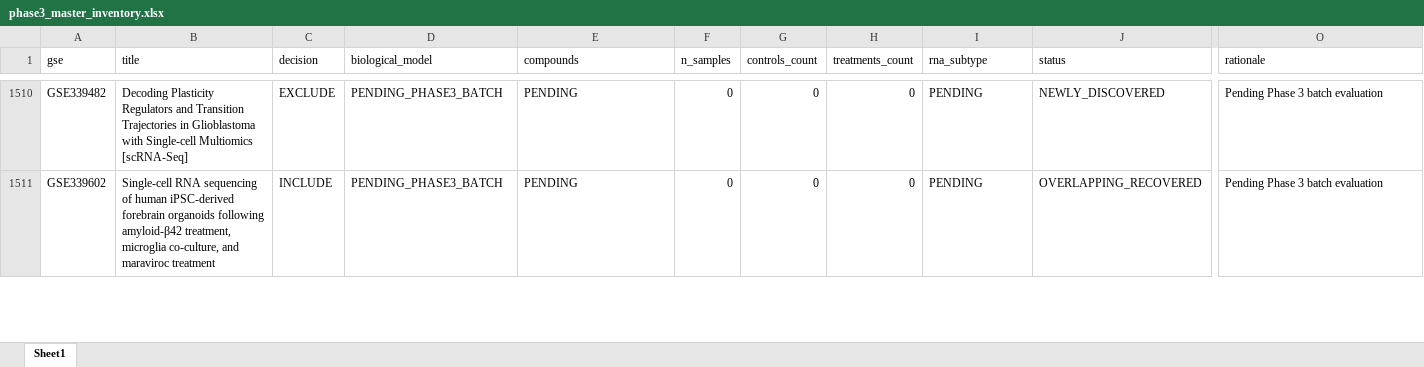
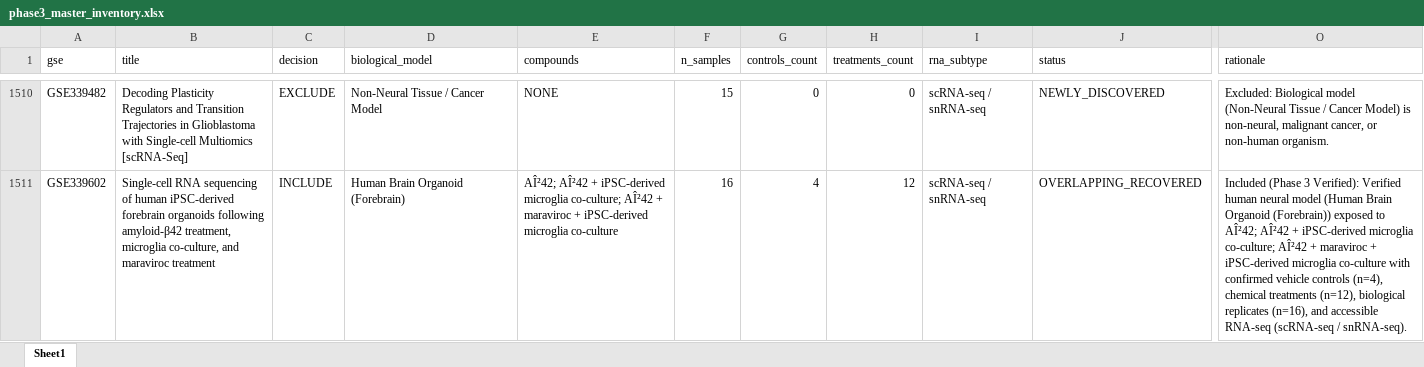
Before and after one commit to bioprintingLabsInc/DNT-Organoid-AI, an Excel workbook: outputs/verification/phase3/phase3_master_inventory.xlsx, sheet Sheet1, drawn as a sheet; only a part is shown, gaps mark what is left out; values as stored, in another font and other column widths than the file's, no borders; the diff covers the shown part only; the diff names each change by its address in the sheet, - before the commit and + after, or states it on an @@ line.

```diff
--- a/outputs/verification/phase3/phase3_master_inventory.xlsx (sheet Sheet1)
+++ b/outputs/verification/phase3/phase3_master_inventory.xlsx (sheet Sheet1)
-D1510 (biological_model): PENDING_PHASE3_BATCH
+D1510 (biological_model): Non-Neural Tissue / Cancer Model
-E1510 (compounds): PENDING
+E1510 (compounds): NONE
-F1510 (n_samples): 0
+F1510 (n_samples): 15
-I1510:I1511 (rna_subtype): PENDING
+I1510:I1511 (rna_subtype): scRNA-seq / snRNA-seq
-O1510 (rationale): Pending Phase 3 batch evaluation
+O1510 (rationale): Excluded: Biological model (Non-Neural Tissue / Cancer Model) is non-neural, malignant cancer, or non-human organism.
-D1511 (biological_model): PENDING_PHASE3_BATCH
+D1511 (biological_model): Human Brain Organoid (Forebrain)
-E1511 (compounds): PENDING
+E1511 (compounds): AÎ²42; AÎ²42 + iPSC-derived microglia co-culture; AÎ²42 + maraviroc + iPSC-derived microglia co-culture
-F1511 (n_samples): 0
+F1511 (n_samples): 16
-G1511 (controls_count): 0
+G1511 (controls_count): 4
-H1511 (treatments_count): 0
+H1511 (treatments_count): 12
-O1511 (rationale): Pending Phase 3 batch evaluation
+O1511 (rationale): Included (Phase 3 Verified): Verified human neural model (Human Brain Organoid (Forebrain)) exposed to AÎ²42; AÎ²42 + iPSC-derived microglia co-culture; AÎ²42 + maraviroc + iPSC-derived microglia co-culture with confirmed vehicle controls (n=4), chemical treatments (n=12), biological replicates (n=16), and accessible RNA-seq (scRNA-seq / snRNA-seq).
```
Also changed, not shown: 246 edited cells elsewhere in this sheet, data/metadata/dnt_experimental_conditions_inventory.xlsx, data/metadata/dnt_master_dataset_inventory.xlsx, 12 other files.
